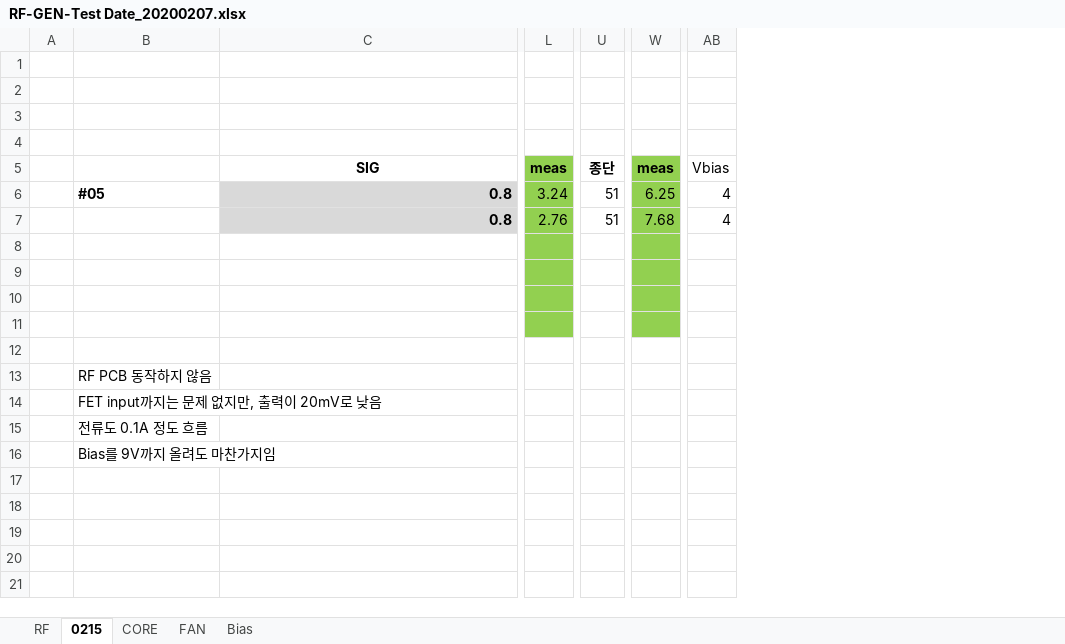
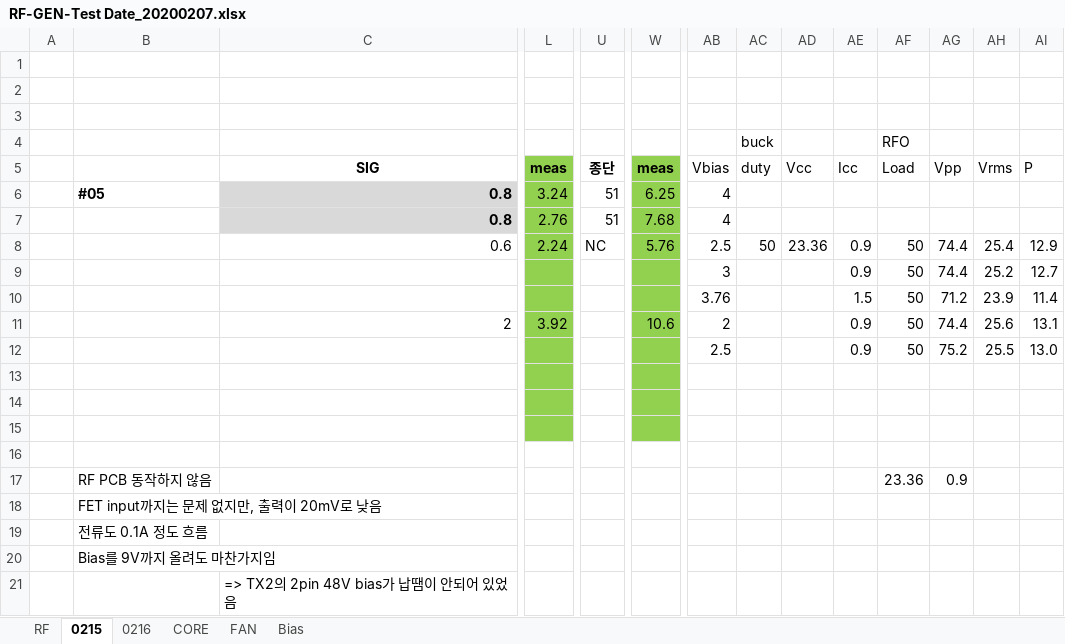
Before and after one commit to ArvidJoung/Plasma_RF_Generator, an Excel workbook: 1_Schematic/Build V2.0/RF-GEN-Test Date_20200207.xlsx, sheet 0215, drawn as a sheet; only a part is shown, gaps mark what is left out; values as stored, in another font and other column widths than the file's, no borders; rows hold the shown columns only; the diff names each change by its address in the sheet, - before the commit and + after, or states it on an @@ line.

```diff
--- a/1_Schematic/Build V2.0/RF-GEN-Test Date_20200207.xlsx (sheet 0215)
+++ b/1_Schematic/Build V2.0/RF-GEN-Test Date_20200207.xlsx (sheet 0215)
+sheet tab: 0216
+column AC (buck), rows 5-8: duty |  |  | 50
+column AD, rows 5-8: Vcc |  |  | 23.36
+column AE, rows 5-8: Icc |  |  | 0.9
+column AF (RFO), rows 5-8: Load |  |  | 50; row 17: 23.36
+column AG, rows 5-8: Vpp |  |  | 74.4; row 17: 0.9
+column AH, rows 5-8: Vrms |  |  | 25.4
+column AI, rows 5-8: P |  |  | 12.9
-row 8: (empty)
+row 8:  |  | 0.6 | 2.24 | NC | 5.76 | 2.5 | 50 | 23.36 | 0.9 | 50 | 74.4 | 25.4 | 12.9
+row 9:  |  |  |  |  |  | 3 |  |  | 0.9 | 50 | 74.4 | 25.2 | 12.7
+row 10:  |  |  |  |  |  | 3.76 |  |  | 1.5 | 50 | 71.2 | 23.9 | 11.4
+row 11:  |  | 2 | 3.92 |  | 10.6 | 2 |  |  | 0.9 | 50 | 74.4 | 25.6 | 13.1
+row 12:  |  |  |  |  |  | 2.5 |  |  | 0.9 | 50 | 75.2 | 25.5 | 13.0
+row 21:  |  | => TX2의 2pin 48V bias가 납땜이 안되어 있었음
```
Also changed, not shown: sheet CORE, sheet Bias.
